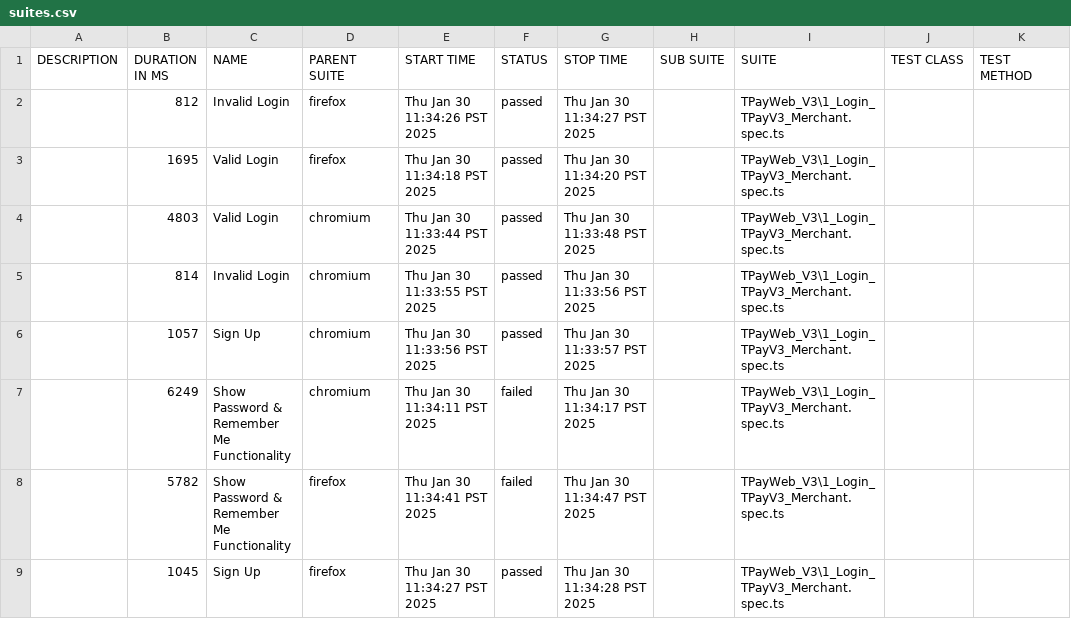
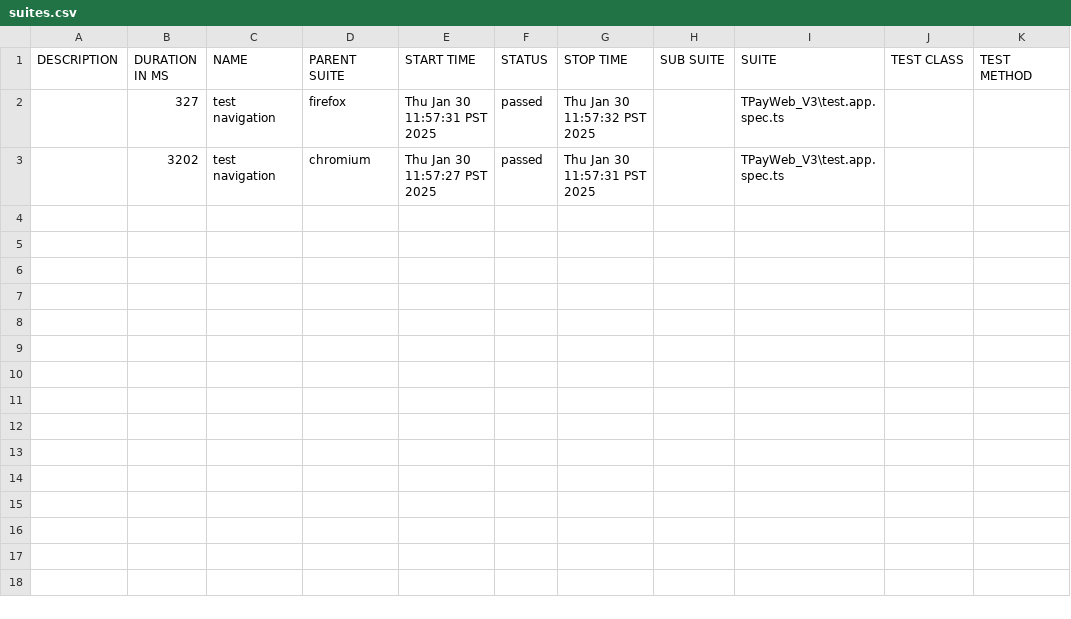
Before and after one commit to jmendozaqa24/TraxionPay-V3, a CSV file: data/suites.csv, drawn as a sheet.

```diff
--- a/data/suites.csv
+++ b/data/suites.csv
@@ -1,9 +1,3 @@
 "DESCRIPTION","DURATION IN MS","NAME","PARENT SUITE","START TIME","STATUS","STOP TIME","SUB SUITE","SUITE","TEST CLASS","TEST METHOD"
-"","812","Invalid Login","firefox","Thu Jan 30 11:34:26 PST 2025","passed","Thu Jan 30 11:34:27 PST 2025","","TPayWeb_V3\1_Login_TPayV3_Merchant.spec.ts","",""
-"","1695","Valid Login","firefox","Thu Jan 30 11:34:18 PST 2025","passed","Thu Jan 30 11:34:20 PST 2025","","TPayWeb_V3\1_Login_TPayV3_Merchant.spec.ts","",""
-"","4803","Valid Login","chromium","Thu Jan 30 11:33:44 PST 2025","passed","Thu Jan 30 11:33:48 PST 2025","","TPayWeb_V3\1_Login_TPayV3_Merchant.spec.ts","",""
-"","814","Invalid Login","chromium","Thu Jan 30 11:33:55 PST 2025","passed","Thu Jan 30 11:33:56 PST 2025","","TPayWeb_V3\1_Login_TPayV3_Merchant.spec.ts","",""
-"","1057","Sign Up","chromium","Thu Jan 30 11:33:56 PST 2025","passed","Thu Jan 30 11:33:57 PST 2025","","TPayWeb_V3\1_Login_TPayV3_Merchant.spec.ts","",""
-"","6249","Show Password & Remember Me Functionality","chromium","Thu Jan 30 11:34:11 PST 2025","failed","Thu Jan 30 11:34:17 PST 2025","","TPayWeb_V3\1_Login_TPayV3_Merchant.spec.ts","",""
-"","5782","Show Password & Remember Me Functionality","firefox","Thu Jan 30 11:34:41 PST 2025","failed","Thu Jan 30 11:34:47 PST 2025","","TPayWeb_V3\1_Login_TPayV3_Merchant.spec.ts","",""
-"","1045","Sign Up","firefox","Thu Jan 30 11:34:27 PST 2025","passed","Thu Jan 30 11:34:28 PST 2025","","TPayWeb_V3\1_Login_TPayV3_Merchant.spec.ts","",""
+"","327","test navigation","firefox","Thu Jan 30 11:57:31 PST 2025","passed","Thu Jan 30 11:57:32 PST 2025","","TPayWeb_V3\test.app.spec.ts","",""
+"","3202","test navigation","chromium","Thu Jan 30 11:57:27 PST 2025","passed","Thu Jan 30 11:57:31 PST 2025","","TPayWeb_V3\test.app.spec.ts","",""
```
Also changed, not shown: 46 other files.
